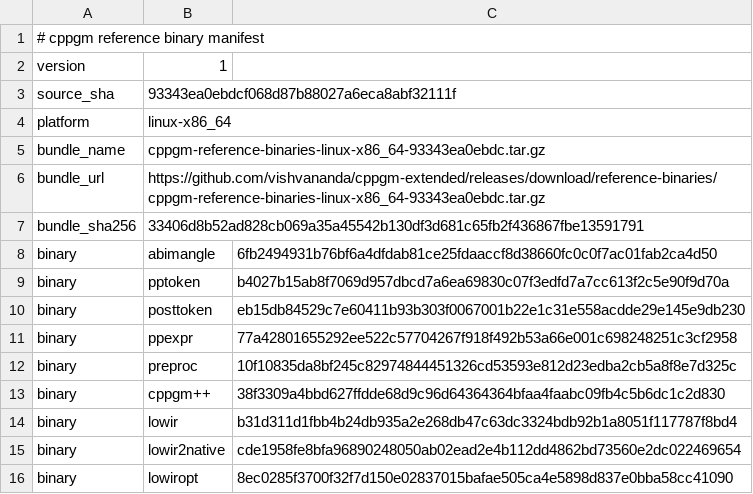
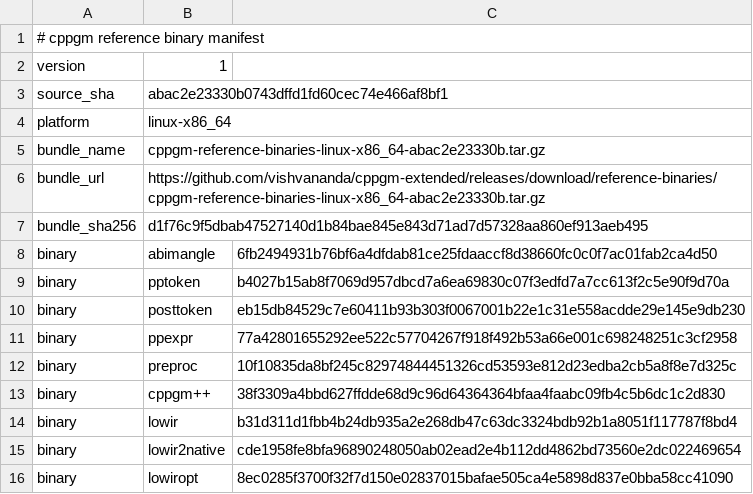
Before and after one commit to vishvananda/cppgm-assignments, a TSV file: reference-binaries/manifest.tsv, drawn as a sheet.

Commit message:
Export assignments from cppgm-extended abac2e23330b

```diff
--- a/reference-binaries/manifest.tsv
+++ b/reference-binaries/manifest.tsv
@@ -2,7 +2,7 @@
 version	1
-source_sha	93343ea0ebdcf068d87b88027a6eca8abf32111f
+source_sha	abac2e23330b0743dffd1fd60cec74e466af8bf1
 platform	linux-x86_64
-bundle_name	cppgm-reference-binaries-linux-x86_64-93343ea0ebdc.tar.gz
-bundle_url	https://github.com/vishvananda/cppgm-extended/releases/download/reference-binaries/cppgm-reference-binaries-linux-x86_64-93343ea0ebdc.tar.gz
-bundle_sha256	33406d8b52ad828cb069a35a45542b130df3d681c65fb2f436867fbe13591791
+bundle_name	cppgm-reference-binaries-linux-x86_64-abac2e23330b.tar.gz
+bundle_url	https://github.com/vishvananda/cppgm-extended/releases/download/reference-binaries/cppgm-reference-binaries-linux-x86_64-abac2e23330b.tar.gz
+bundle_sha256	d1f76c9f5dbab47527140d1b84bae845e843d71ad7d57328aa860ef913aeb495
 binary	abimangle	6fb2494931b76bf6a4dfdab81ce25fdaaccf8d38660fc0c0f7ac01fab2ca4d50
```
